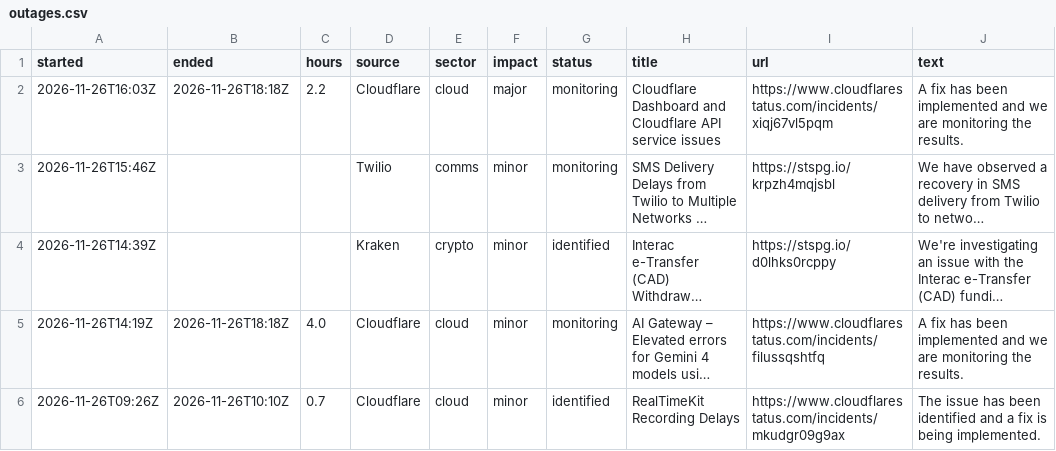
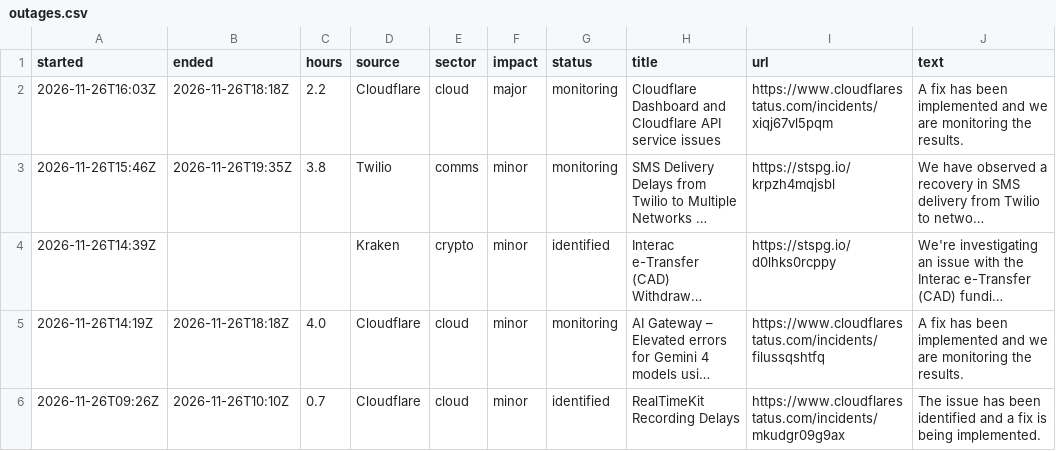
Before and after one commit to ikorfale/errata-outages, a CSV file: data/outages.csv, drawn as a sheet; only a part is shown; long unchanged cells end in …; the diff covers the shown part only; the diff names each change by its address in the sheet, - before the commit and + after, or states it on an @@ line.

Commit message:
data: refresh outage log

```diff
--- a/data/outages.csv
+++ b/data/outages.csv
-B3 (ended): (empty)
+B3 (ended): 2026-11-26T19:35Z
-C3 (hours): (empty)
+C3 (hours): 3.8
```
Also changed, not shown: 6 edited cells elsewhere in this file, 1 other file.
